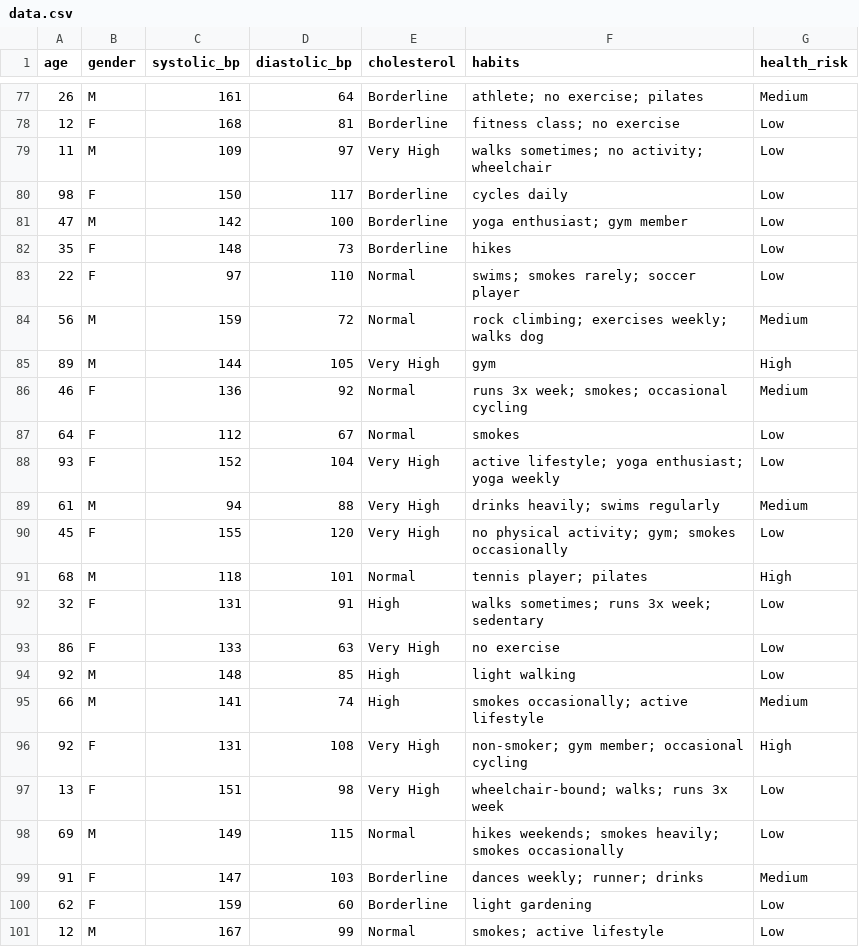
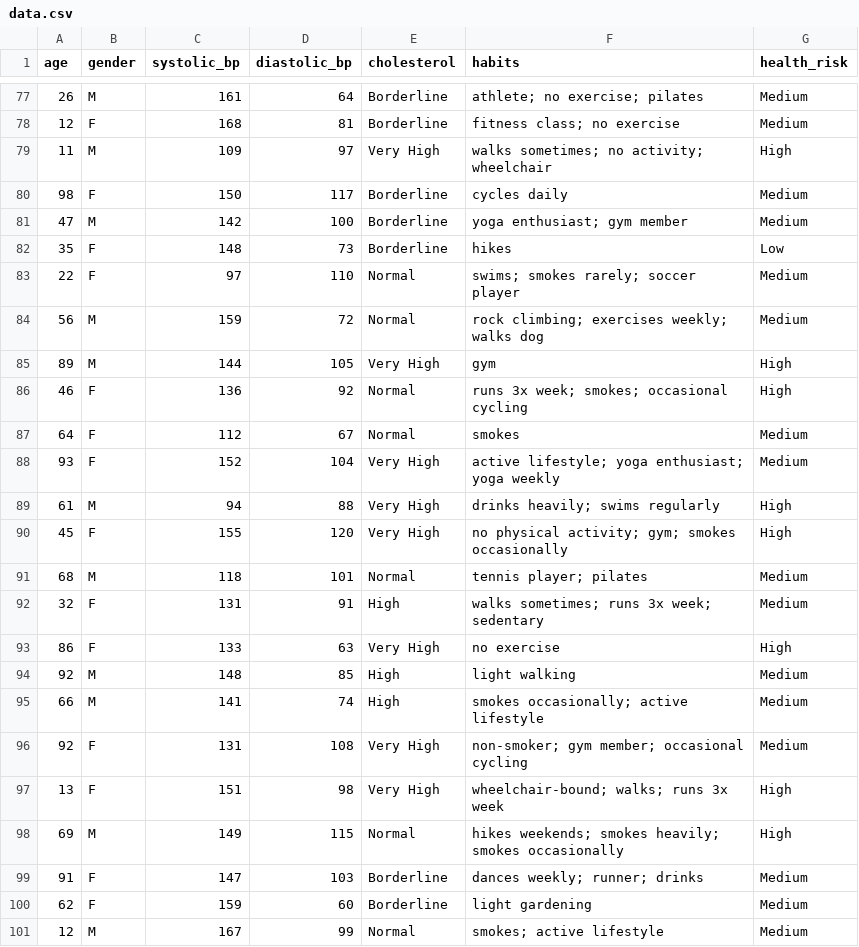
Before and after one commit to peejaykoy12345/HealthRisk-AI, a CSV file: AI/data.csv, drawn as a sheet; only a part is shown, gaps mark what is left out; the diff covers the shown part only.

```diff
--- a/AI/data.csv
+++ b/AI/data.csv
@@ -77,25 +77,25 @@ age,gender,systolic_bp,diastolic_bp,cholesterol,habits,health_risk
 26,M,161,64,Borderline,athlete; no exercise; pilates,Medium
-12,F,168,81,Borderline,fitness class; no exercise,Low
-11,M,109,97,Very High,walks sometimes; no activity; wheelchair,Low
-98,F,150,117,Borderline,cycles daily,Low
-47,M,142,100,Borderline,yoga enthusiast; gym member,Low
+12,F,168,81,Borderline,fitness class; no exercise,Medium
+11,M,109,97,Very High,walks sometimes; no activity; wheelchair,High
+98,F,150,117,Borderline,cycles daily,Medium
+47,M,142,100,Borderline,yoga enthusiast; gym member,Medium
 35,F,148,73,Borderline,hikes,Low
-22,F,97,110,Normal,swims; smokes rarely; soccer player,Low
+22,F,97,110,Normal,swims; smokes rarely; soccer player,Medium
 56,M,159,72,Normal,rock climbing; exercises weekly; walks dog,Medium
 89,M,144,105,Very High,gym,High
-46,F,136,92,Normal,runs 3x week; smokes; occasional cycling,Medium
-64,F,112,67,Normal,smokes,Low
-93,F,152,104,Very High,active lifestyle; yoga enthusiast; yoga weekly,Low
-61,M,94,88,Very High,drinks heavily; swims regularly,Medium
-45,F,155,120,Very High,no physical activity; gym; smokes occasionally,Low
-68,M,118,101,Normal,tennis player; pilates,High
-32,F,131,91,High,walks sometimes; runs 3x week; sedentary,Low
-86,F,133,63,Very High,no exercise,Low
-92,M,148,85,High,light walking,Low
+46,F,136,92,Normal,runs 3x week; smokes; occasional cycling,High
+64,F,112,67,Normal,smokes,Medium
+93,F,152,104,Very High,active lifestyle; yoga enthusiast; yoga weekly,Medium
+61,M,94,88,Very High,drinks heavily; swims regularly,High
+45,F,155,120,Very High,no physical activity; gym; smokes occasionally,High
+68,M,118,101,Normal,tennis player; pilates,Medium
+32,F,131,91,High,walks sometimes; runs 3x week; sedentary,Medium
+86,F,133,63,Very High,no exercise,High
+92,M,148,85,High,light walking,Medium
 66,M,141,74,High,smokes occasionally; active lifestyle,Medium
-92,F,131,108,Very High,non-smoker; gym member; occasional cycling,High
-13,F,151,98,Very High,wheelchair-bound; walks; runs 3x week,Low
-69,M,149,115,Normal,hikes weekends; smokes heavily; smokes occasionally,Low
+92,F,131,108,Very High,non-smoker; gym member; occasional cycling,Medium
+13,F,151,98,Very High,wheelchair-bound; walks; runs 3x week,High
+69,M,149,115,Normal,hikes weekends; smokes heavily; smokes occasionally,High
 91,F,147,103,Borderline,dances weekly; runner; drinks,Medium
-62,F,159,60,Borderline,light gardening,Low
-12,M,167,99,Normal,smokes; active lifestyle,Low
+62,F,159,60,Borderline,light gardening,Medium
+12,M,167,99,Normal,smokes; active lifestyle,Medium
```
Also changed, not shown: 44 edited cells elsewhere in this file.
